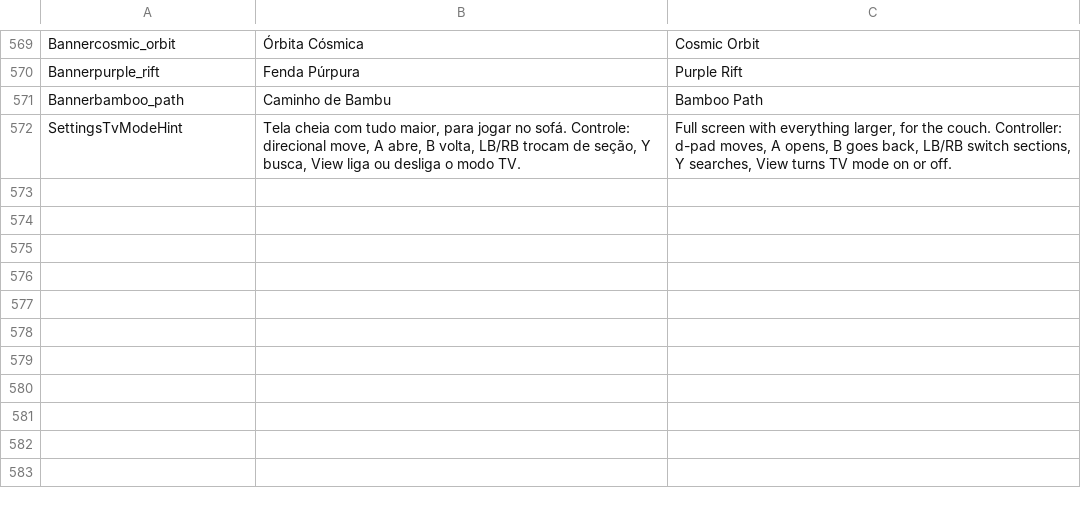
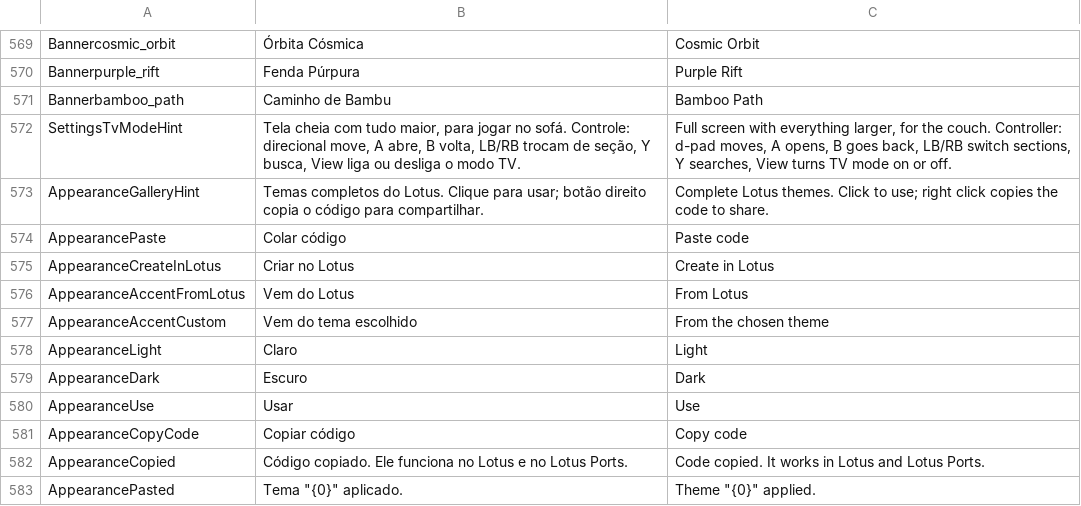
Before and after one commit to JoeAfricano/LotusPorts, a TSV file: tools/strings.tsv, drawn as a sheet; only a part is shown, gaps mark what is left out; the diff names each change by its address in the sheet, - before the commit and + after, or states it on an @@ line.

```diff
--- a/tools/strings.tsv
+++ b/tools/strings.tsv
+row 573: AppearanceGalleryHint | Temas completos do Lotus. Clique para usar; botão direito copia o código para compartilhar. | Complete Lotus themes. Click to use; right click copies the code to share.
+row 574: AppearancePaste | Colar código | Paste code
+row 575: AppearanceCreateInLotus | Criar no Lotus | Create in Lotus
+row 576: AppearanceAccentFromLotus | Vem do Lotus | From Lotus
+row 577: AppearanceAccentCustom | Vem do tema escolhido | From the chosen theme
+row 578: AppearanceLight | Claro | Light
+row 579: AppearanceDark | Escuro | Dark
+row 580: AppearanceUse | Usar | Use
+row 581: AppearanceCopyCode | Copiar código | Copy code
+row 582: AppearanceCopied | Código copiado. Ele funciona no Lotus e no Lotus Ports. | Code copied. It works in Lotus and Lotus Ports.
+row 583: AppearancePasted | Tema "{0}" aplicado. | Theme "{0}" applied.
```
Also changed, not shown: 4 other files.
